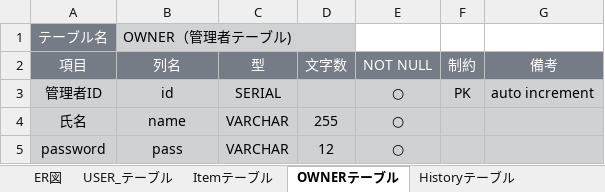
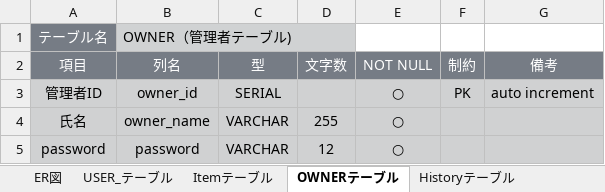
Before and after one commit to 2022java42-student018/document, an Excel workbook: 外部設計/テーブル設計書（ER図）.xlsx, sheet OWNERテーブル, drawn as a sheet; values as stored, in another font and other column widths than the file's, no borders; the diff names each change by its address in the sheet, - before the commit and + after, or states it on an @@ line.

```diff
--- a/外部設計/テーブル設計書（ER図）.xlsx (sheet OWNERテーブル)
+++ b/外部設計/テーブル設計書（ER図）.xlsx (sheet OWNERテーブル)
-B3 (列名): id
+B3 (列名): owner_id
-B4 (列名): name
+B4 (列名): owner_name
-B5 (列名): pass
+B5 (列名): password
```
Also changed, not shown: sheet USER_テーブル, sheet Itemテーブル, sheet Historyテーブル, charts or pictures, 1 other file.
